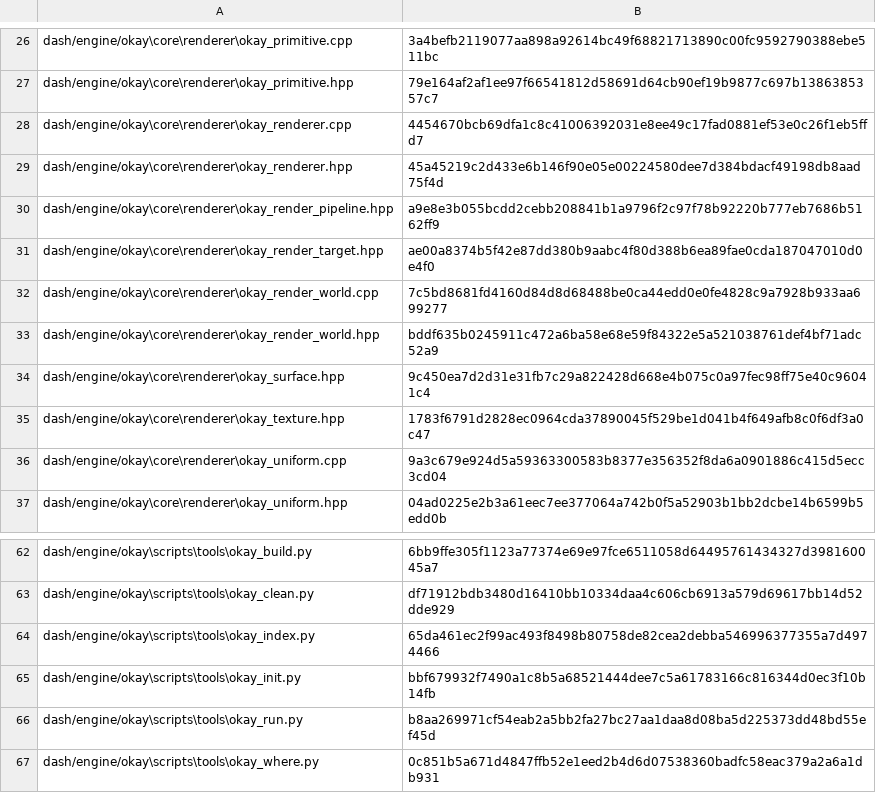
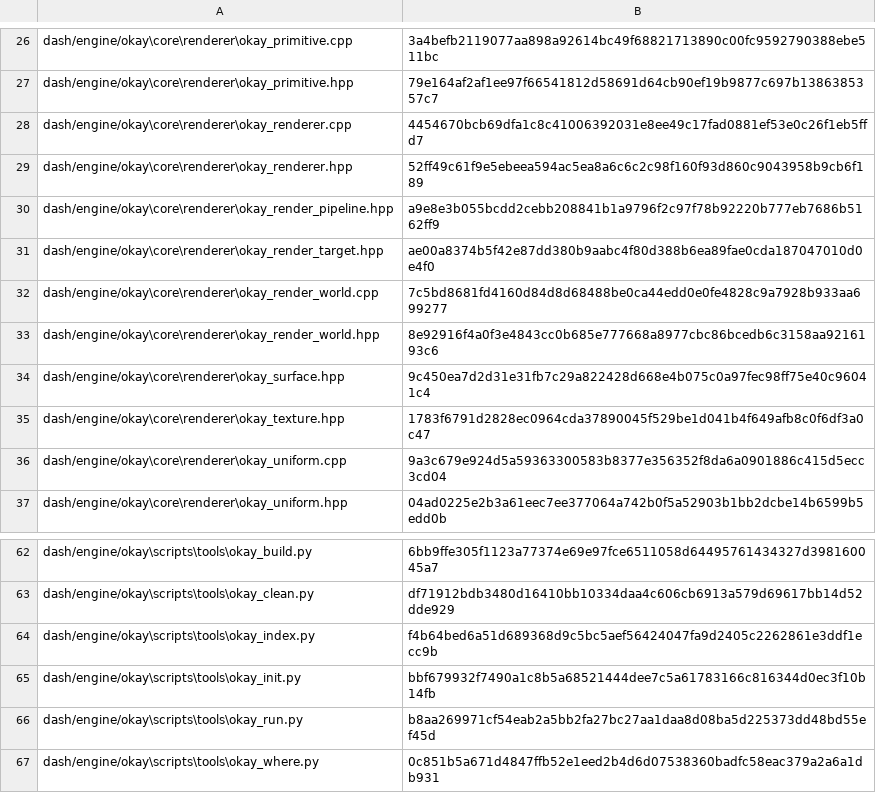
Before and after one commit to NU-Formula-Racing/daq-dash-26, a CSV file: checksums.csv, drawn as a sheet; only a part is shown, gaps mark what is left out; the diff covers the shown part only.

```diff
--- a/checksums.csv
+++ b/checksums.csv
@@ -28,3 +28,3 @@ dash/engine/okay\core\renderer\okay_primitive.hpp,79e164af2af1ee97f66541812d5869
 dash/engine/okay\core\renderer\okay_renderer.cpp,4454670bcb69dfa1c8c41006392031e8ee49c17fad0881ef53e0c26f1eb5ffd7
-dash/engine/okay\core\renderer\okay_renderer.hpp,45a45219c2d433e6b146f90e05e00224580dee7d384bdacf49198db8aad75f4d
+dash/engine/okay\core\renderer\okay_renderer.hpp,52ff49c61f9e5ebeea594ac5ea8a6c6c2c98f160f93d860c9043958b9cb6f189
 dash/engine/okay\core\renderer\okay_render_pipeline.hpp,a9e8e3b055bcdd2cebb208841b1a9796f2c97f78b92220b777eb7686b5162ff9
@@ -32,3 +32,3 @@ dash/engine/okay\core\renderer\okay_render_target.hpp,ae00a8374b5f42e87dd380b9aa
 dash/engine/okay\core\renderer\okay_render_world.cpp,7c5bd8681fd4160d84d8d68488be0ca44edd0e0fe4828c9a7928b933aa699277
-dash/engine/okay\core\renderer\okay_render_world.hpp,bddf635b0245911c472a6ba58e68e59f84322e5a521038761def4bf71adc52a9
+dash/engine/okay\core\renderer\okay_render_world.hpp,8e92916f4a0f3e4843cc0b685e777668a8977cbc86bcedb6c3158aa9216193c6
 dash/engine/okay\core\renderer\okay_surface.hpp,9c450ea7d2d31e31fb7c29a822428d668e4b075c0a97fec98ff75e40c96041c4
@@ -63,3 +63,3 @@ dash/engine/okay\scripts\tools\okay_build.py,6bb9ffe305f1123a77374e69e97fce65110
 dash/engine/okay\scripts\tools\okay_clean.py,df71912bdb3480d16410bb10334daa4c606cb6913a579d69617bb14d52dde929
-dash/engine/okay\scripts\tools\okay_index.py,65da461ec2f99ac493f8498b80758de82cea2debba546996377355a7d4974466
+dash/engine/okay\scripts\tools\okay_index.py,f4b64bed6a51d689368d9c5bc5aef56424047fa9d2405c2262861e3ddf1ecc9b
 dash/engine/okay\scripts\tools\okay_init.py,bbf679932f7490a1c8b5a68521444dee7c5a61783166c816344d0ec3f10b14fb
```
Also changed, not shown: 31 added rows and 2 edited cells elsewhere in this file, 4 other files.
